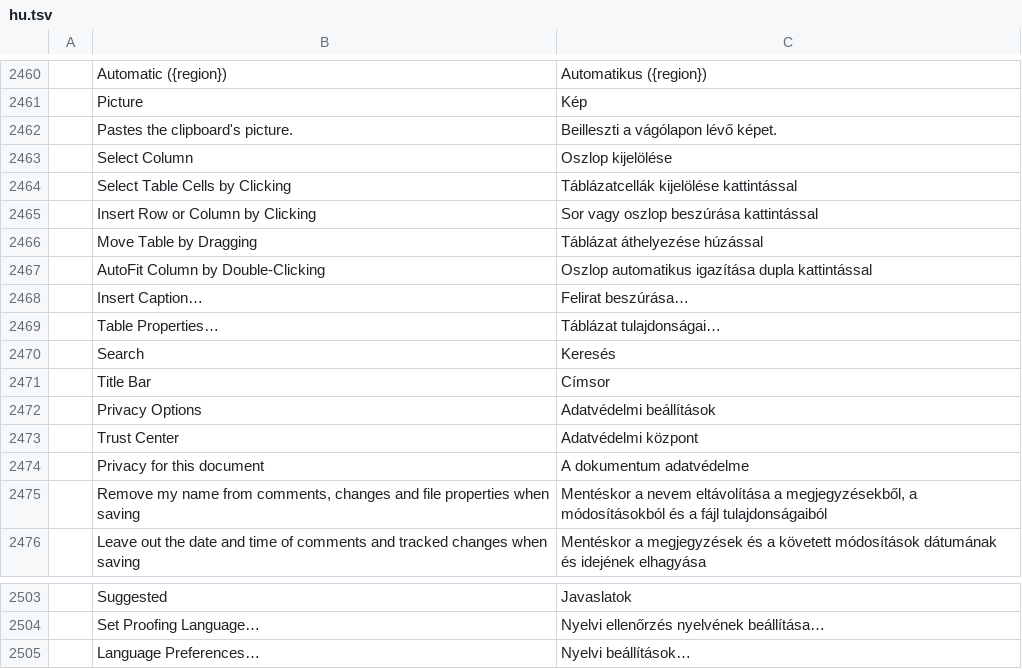
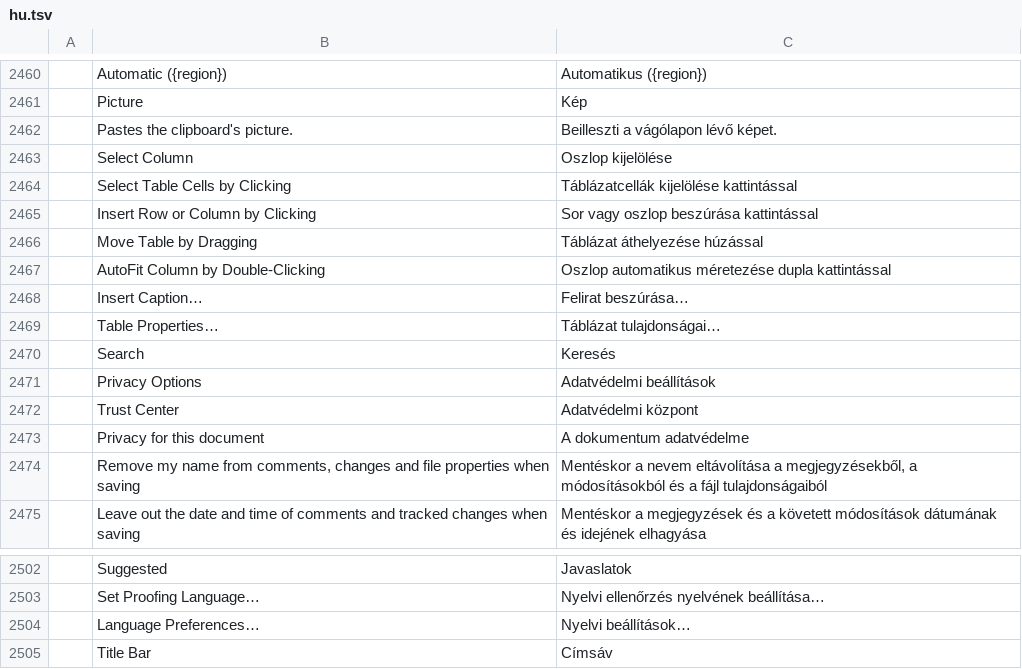
Before and after one commit to vyntaris/vdoc-old, a TSV file: crates/ui-egui/src/i18n/hu.tsv, drawn as a sheet; only a part is shown, gaps mark what is left out.

Commit message:
i18n(hu): align two new rows with the catalog terms (#1469)
"Title Bar" was "Címsor", the word the catalog uses for Heading (Címsor 1, Címsor 2); it is now
"Címsáv". "AutoFit Column by Double-Clicking" now uses "automatikus méretezés", as AutoFit
reads elsewhere in the catalog.

Co-authored-by: Brandon Thomas <echelon@gmail.com>

```diff
--- a/crates/ui-egui/src/i18n/hu.tsv
+++ b/crates/ui-egui/src/i18n/hu.tsv
@@ -2466,3 +2466,3 @@
 	Move Table by Dragging	Táblázat áthelyezése húzással
-	AutoFit Column by Double-Clicking	Oszlop automatikus igazítása dupla kattintással
+	AutoFit Column by Double-Clicking	Oszlop automatikus méretezése dupla kattintással
 	Insert Caption…	Felirat beszúrása…
@@ -2470,3 +2470,2 @@
 	Search	Keresés
-	Title Bar	Címsor
 	Privacy Options	Adatvédelmi beállítások
@@ -2505 +2504,2 @@
 	Language Preferences…	Nyelvi beállítások…
+	Title Bar	Címsáv
```
